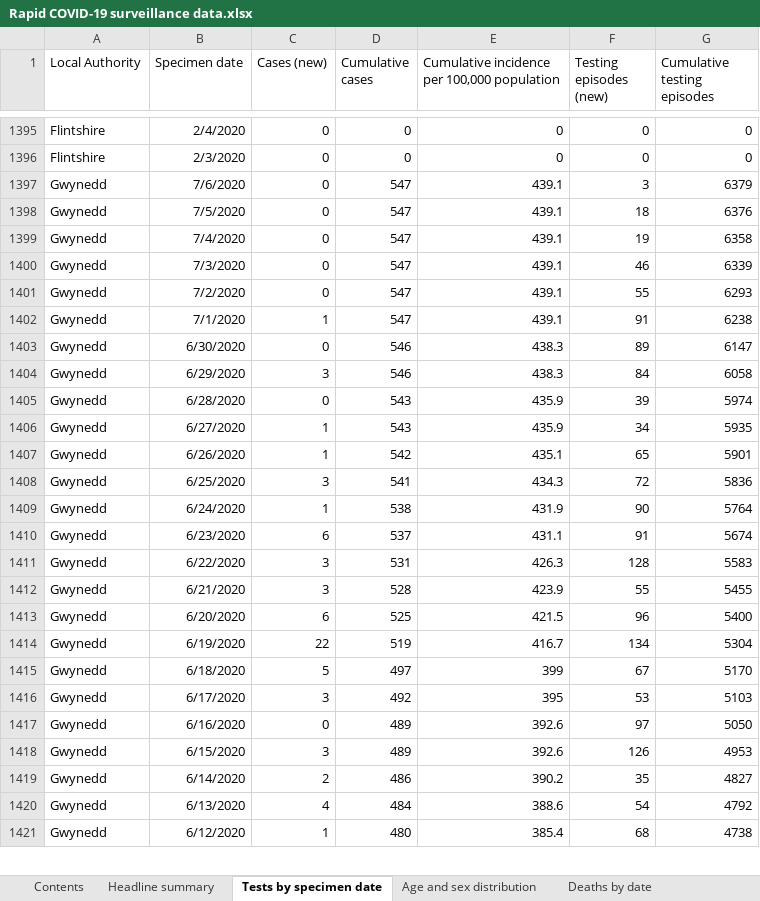
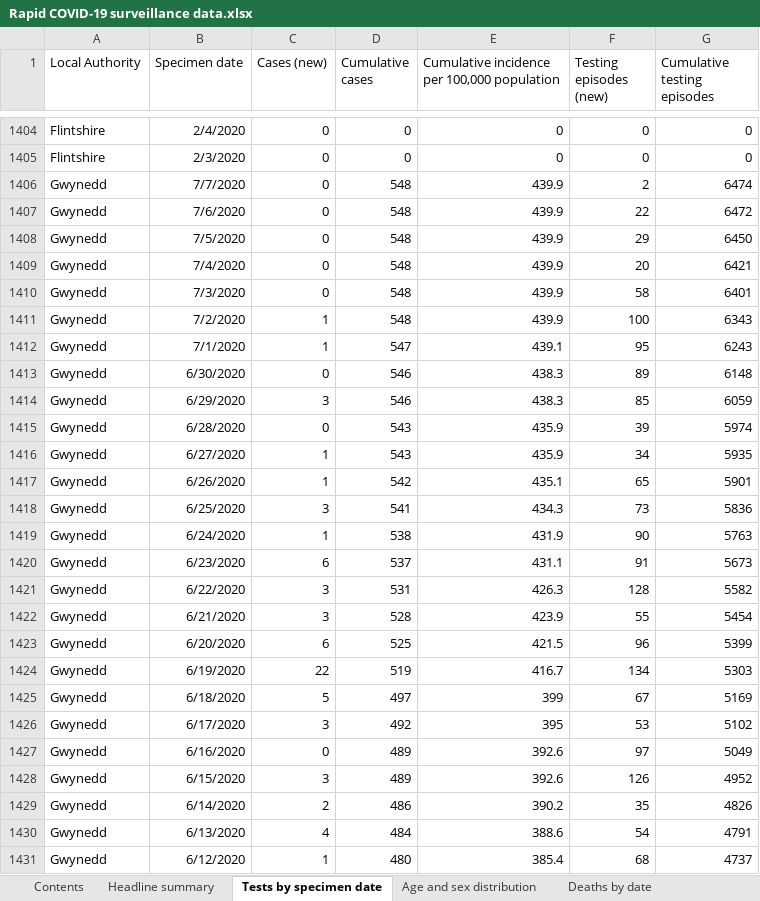
Before and after one commit to beta-decay/beta-decay.github.io, an Excel workbook: covid_n_wales/Rapid COVID-19 surveillance data.xlsx, sheet Tests by specimen date, drawn as a sheet; only a part is shown, gaps mark what is left out; values as stored, in another font and other column widths than the file's, no borders; removed rows and columns are numbered as before the commit, all else as after; the diff covers the shown part only; the diff names each change by its address in the sheet, - before the commit and + after, or states it on an @@ line.

Commit message:
automatically added covid graphs

```diff
--- a/covid_n_wales/Rapid COVID-19 surveillance data.xlsx (sheet Tests by specimen date)
+++ b/covid_n_wales/Rapid COVID-19 surveillance data.xlsx (sheet Tests by specimen date)
+row 1406: Gwynedd | 7/7/2020 | 0 | 548 | 439.9 | 2 | 6474
-D1407:D1410 (Cumulative cases): 547
+D1407:D1410 (Cumulative cases): 548
-E1407:E1410: 439.1
+E1407:E1410: 439.9
-F1407 (Testing episodes (new)): 3
+F1407 (Testing episodes (new)): 22
-G1407 (Cumulative testing episodes): 6379
+G1407 (Cumulative testing episodes): 6472
-F1408 (Testing episodes (new)): 18
+F1408 (Testing episodes (new)): 29
-G1408 (Cumulative testing episodes): 6376
+G1408 (Cumulative testing episodes): 6450
-F1409 (Testing episodes (new)): 19
+F1409 (Testing episodes (new)): 20
-G1409 (Cumulative testing episodes): 6358
+G1409 (Cumulative testing episodes): 6421
-F1410 (Testing episodes (new)): 46
+F1410 (Testing episodes (new)): 58
-G1410 (Cumulative testing episodes): 6339
+G1410 (Cumulative testing episodes): 6401
-row 1401: Gwynedd | 7/2/2020 | 0 | 547 | 439.1 | 55 | 6293
+row 1411: Gwynedd | 7/2/2020 | 1 | 548 | 439.9 | 100 | 6343
-F1412 (Testing episodes (new)): 91
+F1412 (Testing episodes (new)): 95
-G1412 (Cumulative testing episodes): 6238
+G1412 (Cumulative testing episodes): 6243
-G1413 (Cumulative testing episodes): 6147
+G1413 (Cumulative testing episodes): 6148
-F1414 (Testing episodes (new)): 84
+F1414 (Testing episodes (new)): 85
-G1414 (Cumulative testing episodes): 6058
+G1414 (Cumulative testing episodes): 6059
-F1418 (Testing episodes (new)): 72
+F1418 (Testing episodes (new)): 73
-G1419 (Cumulative testing episodes): 5764
+G1419 (Cumulative testing episodes): 5763
-G1420 (Cumulative testing episodes): 5674
+G1420 (Cumulative testing episodes): 5673
-G1421 (Cumulative testing episodes): 5583
+G1421 (Cumulative testing episodes): 5582
-G1422 (Cumulative testing episodes): 5455
+G1422 (Cumulative testing episodes): 5454
-G1423 (Cumulative testing episodes): 5400
+G1423 (Cumulative testing episodes): 5399
-G1424 (Cumulative testing episodes): 5304
+G1424 (Cumulative testing episodes): 5303
-G1425 (Cumulative testing episodes): 5170
+G1425 (Cumulative testing episodes): 5169
-G1426 (Cumulative testing episodes): 5103
+G1426 (Cumulative testing episodes): 5102
-G1427 (Cumulative testing episodes): 5050
+G1427 (Cumulative testing episodes): 5049
-G1428 (Cumulative testing episodes): 4953
+G1428 (Cumulative testing episodes): 4952
-G1429 (Cumulative testing episodes): 4827
+G1429 (Cumulative testing episodes): 4826
-G1430 (Cumulative testing episodes): 4792
+G1430 (Cumulative testing episodes): 4791
-G1431 (Cumulative testing episodes): 4738
+G1431 (Cumulative testing episodes): 4737
```
Also changed, not shown: 27 added rows, 4 removed rows and 359 edited cells elsewhere in this sheet, sheet Age and sex distribution, sheet Headline summary, sheet Deaths by date, sheet Total tests authorised, sheet Deaths by LHB, sheet Contents, 10 other files.
